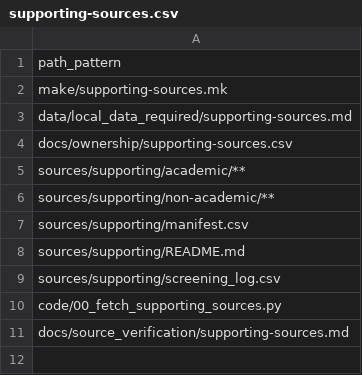
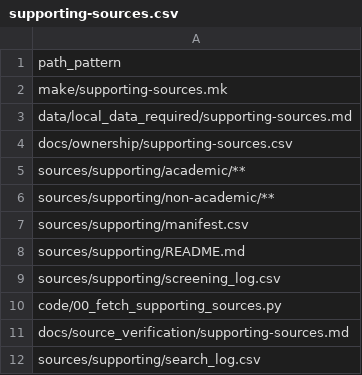
Before and after one commit to open-reanalysis/how-economic-inequality-harms-societies, a CSV file: docs/ownership/supporting-sources.csv, drawn as a sheet.

```diff
--- a/docs/ownership/supporting-sources.csv
+++ b/docs/ownership/supporting-sources.csv
@@ -11 +11,2 @@ code/00_fetch_supporting_sources.py
 docs/source_verification/supporting-sources.md
+sources/supporting/search_log.csv
```
Also changed, not shown: docs/goal_traceability.csv, docs/ownership/historical-reproduction.csv, 18 other files.
